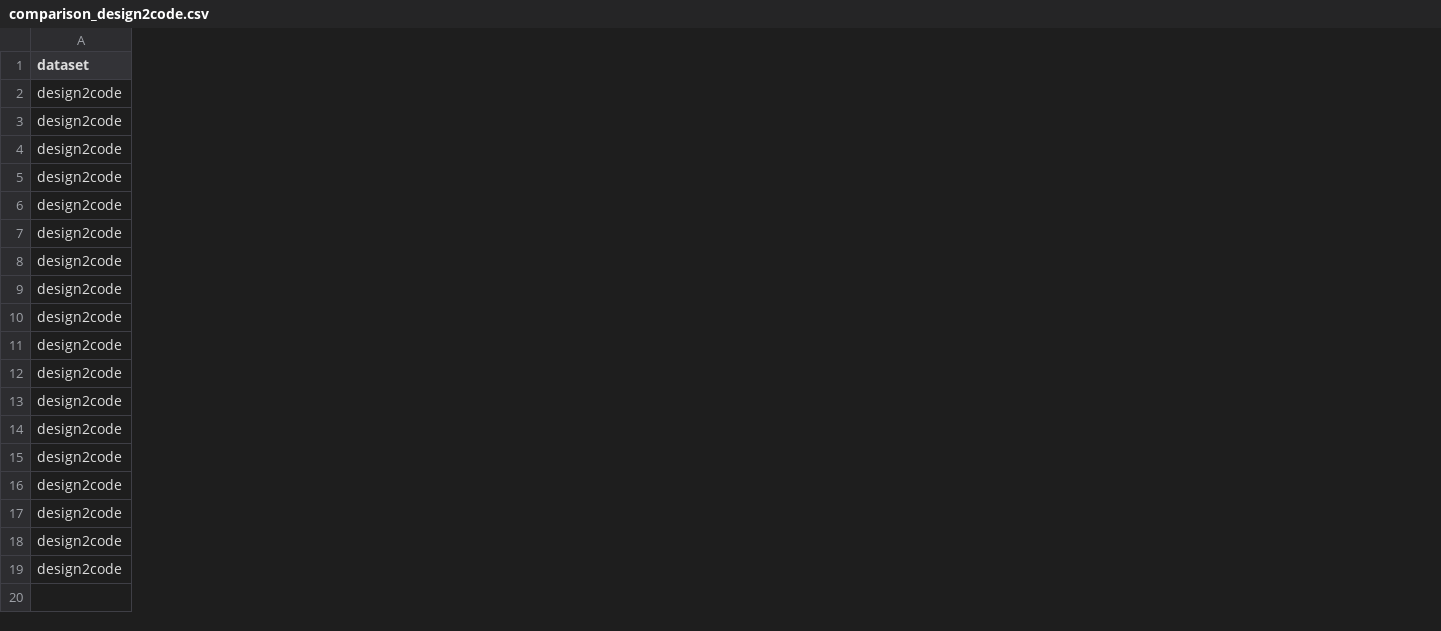
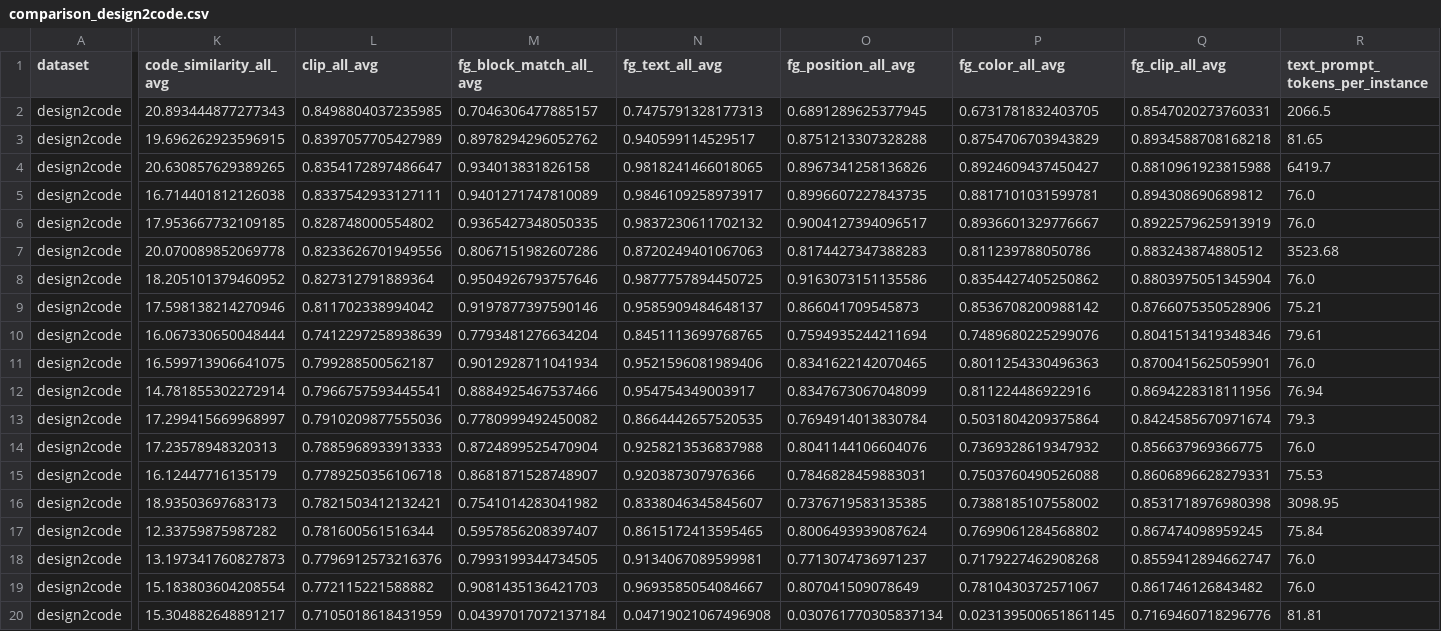
Before and after one commit to chinh02/uibenchkit-experiments, a CSV file: leaderboard/comparison_design2code.csv, drawn as a sheet; only a part is shown, gaps mark what is left out; addresses are those after the commit; rows hold the shown columns only; the diff covers the shown part only; the diff names each change by its address in the sheet, - before the commit and + after, or states it on an @@ line.

Commit message:
update data

```diff
--- a/leaderboard/comparison_design2code.csv
+++ b/leaderboard/comparison_design2code.csv
+column K (code_similarity_all_avg), rows 3-20: 19.696262923596915 | 20.630857629389265 | 16.714401812126038 | 17.953667732109185 | 20.070089852069778 | 18.205101379460952 | 17.598138214270946 | 16.067330650048444 | 16.599713906641075 | 14.781855302272914 | 17.299415669968997 | 17.23578948320313 | 16.12447716135179 | 18.93503697683173 | 12.33759875987282 | 13.197341760827873 | 15.183803604208554 | 15.304882648891217
+column L (clip_all_avg), rows 3-20: 0.8397057705427989 | 0.8354172897486647 | 0.8337542933127111 | 0.828748000554802 | 0.8233626701949556 | 0.827312791889364 | 0.811702338994042 | 0.7412297258938639 | 0.799288500562187 | 0.7966757593445541 | 0.7910209877555036 | 0.7885968933913333 | 0.7789250356106718 | 0.7821503412132421 | 0.781600561516344 | 0.7796912573216376 | 0.772115221588882 | 0.7105018618431959
+column M (fg_block_match_all_avg), rows 3-20: 0.8978294296052762 | 0.934013831826158 | 0.9401271747810089 | 0.9365427348050335 | 0.8067151982607286 | 0.9504926793757646 | 0.9197877397590146 | 0.7793481276634204 | 0.9012928711041934 | 0.8884925467537466 | 0.7780999492450082 | 0.8724899525470904 | 0.8681871528748907 | 0.7541014283041982 | 0.5957856208397407 | 0.7993199344734505 | 0.9081435136421703 | 0.04397017072137184
+column N (fg_text_all_avg), rows 3-20: 0.940599114529517 | 0.9818241466018065 | 0.9846109258973917 | 0.9837230611702132 | 0.8720249401067063 | 0.9877757894450725 | 0.9585909484648137 | 0.8451113699768765 | 0.9521596081989406 | 0.954754349003917 | 0.8664442657520535 | 0.9258213536837988 | 0.920387307976366 | 0.8338046345845607 | 0.8615172413595465 | 0.9134067089599981 | 0.9693585054084667 | 0.04719021067496908
+column O (fg_position_all_avg), rows 3-20: 0.8751213307328288 | 0.8967341258136826 | 0.8996607227843735 | 0.9004127394096517 | 0.8174427347388283 | 0.9163073151135586 | 0.866041709545873 | 0.7594935244211694 | 0.8341622142070465 | 0.8347673067048099 | 0.7694914013830784 | 0.8041144106604076 | 0.7846828459883031 | 0.7376719583135385 | 0.8006493939087624 | 0.7713074736971237 | 0.807041509078649 | 0.030761770305837134
+column P (fg_color_all_avg), rows 3-20: 0.8754706703943829 | 0.8924609437450427 | 0.8817101031599781 | 0.8936601329776667 | 0.811239788050786 | 0.8354427405250862 | 0.8536708200988142 | 0.7489680225299076 | 0.8011254330496363 | 0.811224486922916 | 0.5031804209375864 | 0.7369328619347932 | 0.7503760490526088 | 0.7388185107558002 | 0.7699061284568802 | 0.7179227462908268 | 0.7810430372571067 | 0.023139500651861145
+column Q (fg_clip_all_avg), rows 3-20: 0.8934588708168218 | 0.8810961923815988 | 0.894308690689812 | 0.8922579625913919 | 0.883243874880512 | 0.8803975051345904 | 0.8766075350528906 | 0.8041513419348346 | 0.8700415625059901 | 0.8694228318111956 | 0.8424585670971674 | 0.856637969366775 | 0.8606896628279331 | 0.8531718976980398 | 0.867474098959245 | 0.8559412894662747 | 0.861746126843482 | 0.7169460718296776
+column R (text_prompt_tokens_per_instance), rows 3-20: 81.65 | 6419.7 | 76.0 | 76.0 | 3523.68 | 76.0 | 75.21 | 79.61 | 76.0 | 76.94 | 79.3 | 76.0 | 75.53 | 3098.95 | 75.84 | 76.0 | 76.0 | 81.81
+row 2: design2code | 20.893444877277343 | 0.8498804037235985 | 0.7046306477885157 | 0.7475791328177313 | 0.6891289625377945 | 0.6731781832403705 | 0.8547020273760331 | 2066.5
```
Also changed, not shown: 2 added columns elsewhere in this file, leaderboard/comparison_dcgen.csv, 4 other files.
